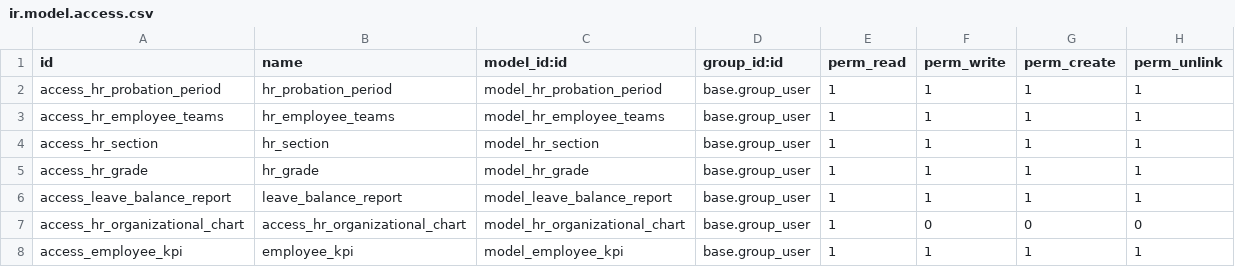
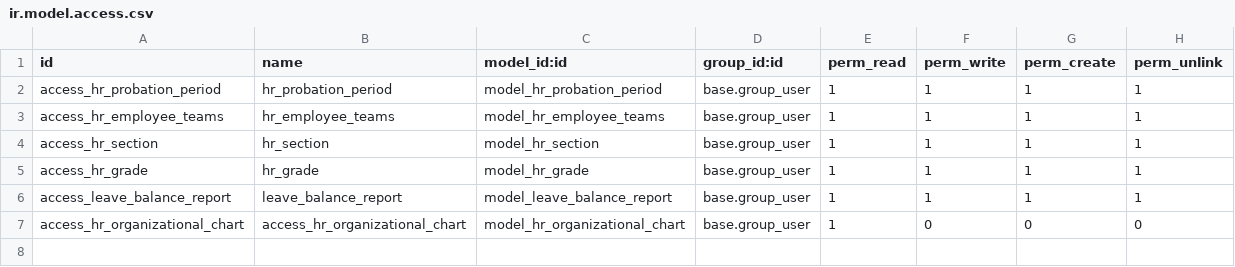
Before and after one commit to aminul-kolpolok/custom_hrm_module, a CSV file: security/ir.model.access.csv, drawn as a sheet.

Commit message:
Update the employee data

```diff
--- a/security/ir.model.access.csv
+++ b/security/ir.model.access.csv
@@ -7,2 +7 @@ access_leave_balance_report,leave_balance_report,model_leave_balance_report,base
 access_hr_organizational_chart,access_hr_organizational_chart,model_hr_organizational_chart,base.group_user,1,0,0,0
-access_employee_kpi,employee_kpi,model_employee_kpi,base.group_user,1,1,1,1
```
Also changed, not shown: 8 other files.
